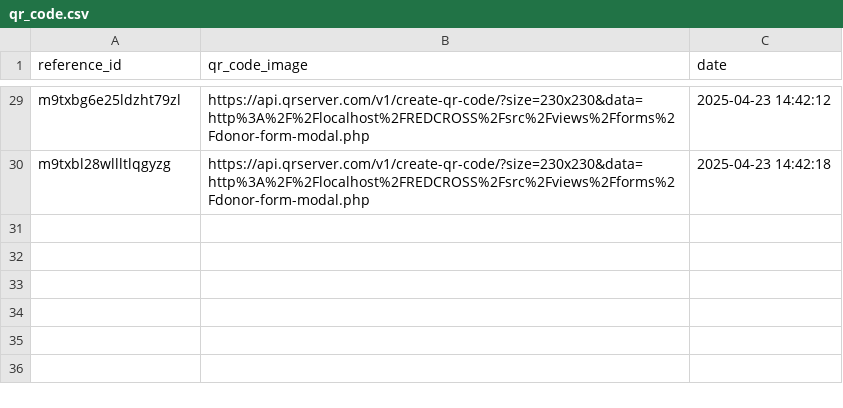
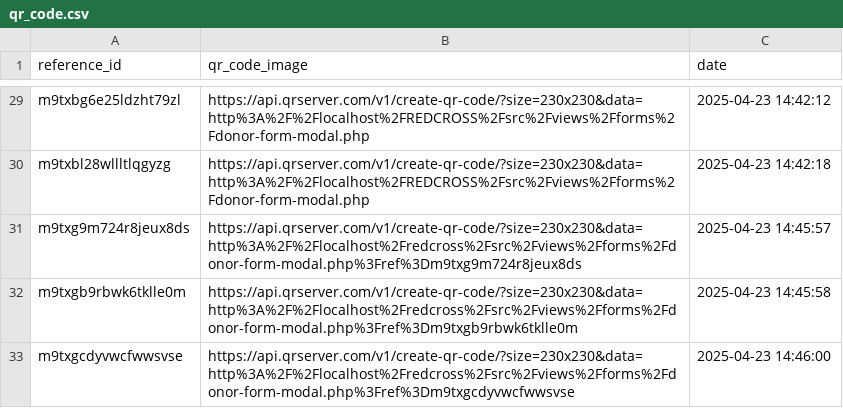
Before and after one commit to Aaron1231231233123/RED-CROSS-THESIS, a CSV file: assets/logs/qr_code.csv, drawn as a sheet; only a part is shown, gaps mark what is left out.

```diff
--- a/assets/logs/qr_code.csv
+++ b/assets/logs/qr_code.csv
@@ -30 +30,4 @@ m9txbg6e25ldzht79zl,https://api.qrserver.com/v1/create-qr-code/?size=230x230&dat
 m9txbl28wllltlqgyzg,https://api.qrserver.com/v1/create-qr-code/?size=230x230&data=http%3A%2F%2Flocalhost%2FREDCROSS%2Fsrc%2Fviews%2Fforms%2Fdonor-form-modal.php,"2025-04-23 14:42:18"
+m9txg9m724r8jeux8ds,https://api.qrserver.com/v1/create-qr-code/?size=230x230&data=http%3A%2F%2Flocalhost%2Fredcross%2Fsrc%2Fviews%2Fforms%2Fdonor-form-modal.php%3Fref%3Dm9txg9m724r8jeux8ds,"2025-04-23 14:45:57"
+m9txgb9rbwk6tklle0m,https://api.qrserver.com/v1/create-qr-code/?size=230x230&data=http%3A%2F%2Flocalhost%2Fredcross%2Fsrc%2Fviews%2Fforms%2Fdonor-form-modal.php%3Fref%3Dm9txgb9rbwk6tklle0m,"2025-04-23 14:45:58"
+m9txgcdyvwcfwwsvse,https://api.qrserver.com/v1/create-qr-code/?size=230x230&data=http%3A%2F%2Flocalhost%2Fredcross%2Fsrc%2Fviews%2Fforms%2Fdonor-form-modal.php%3Fref%3Dm9txgcdyvwcfwwsvse,"2025-04-23 14:46:00"
```
Also changed, not shown: 1 other file.
